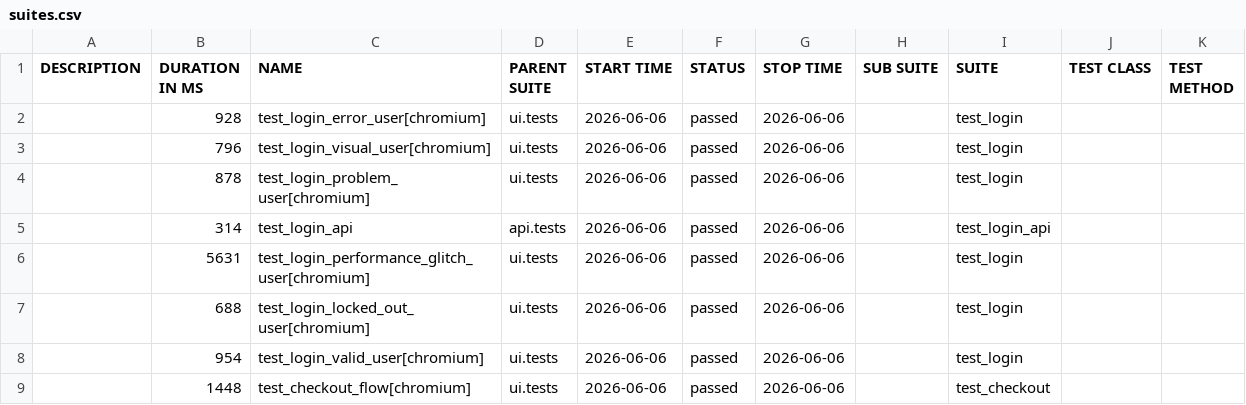
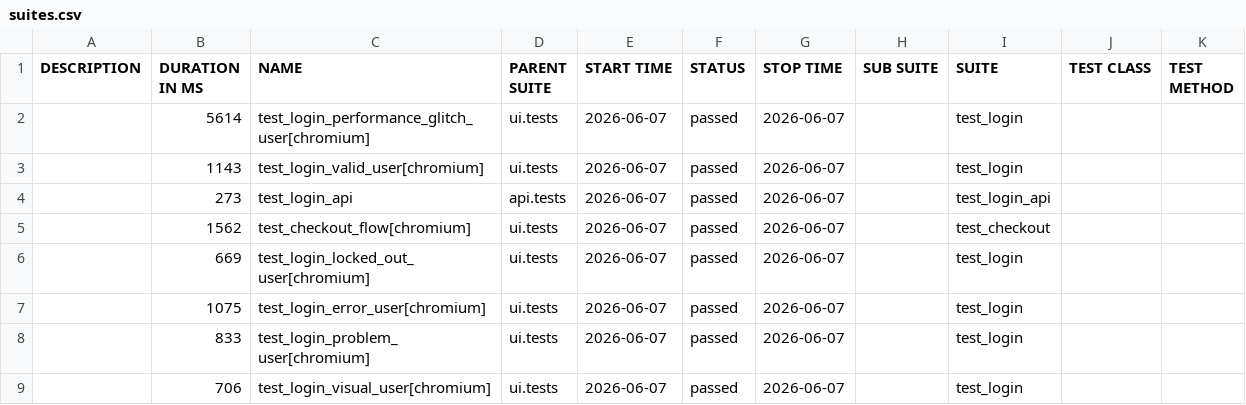
Before and after one commit to bichvt233/fv-automation-framework, a CSV file: data/suites.csv, drawn as a sheet.

```diff
--- a/data/suites.csv
+++ b/data/suites.csv
@@ -1,9 +1,9 @@
 "DESCRIPTION","DURATION IN MS","NAME","PARENT SUITE","START TIME","STATUS","STOP TIME","SUB SUITE","SUITE","TEST CLASS","TEST METHOD"
-"","928","test_login_error_user[chromium]","ui.tests","2026-06-06","passed","2026-06-06","","test_login","",""
-"","796","test_login_visual_user[chromium]","ui.tests","2026-06-06","passed","2026-06-06","","test_login","",""
-"","878","test_login_problem_user[chromium]","ui.tests","2026-06-06","passed","2026-06-06","","test_login","",""
-"","314","test_login_api","api.tests","2026-06-06","passed","2026-06-06","","test_login_api","",""
-"","5631","test_login_performance_glitch_user[chromium]","ui.tests","2026-06-06","passed","2026-06-06","","test_login","",""
-"","688","test_login_locked_out_user[chromium]","ui.tests","2026-06-06","passed","2026-06-06","","test_login","",""
-"","954","test_login_valid_user[chromium]","ui.tests","2026-06-06","passed","2026-06-06","","test_login","",""
-"","1448","test_checkout_flow[chromium]","ui.tests","2026-06-06","passed","2026-06-06","","test_checkout","",""
+"","5614","test_login_performance_glitch_user[chromium]","ui.tests","2026-06-07","passed","2026-06-07","","test_login","",""
+"","1143","test_login_valid_user[chromium]","ui.tests","2026-06-07","passed","2026-06-07","","test_login","",""
+"","273","test_login_api","api.tests","2026-06-07","passed","2026-06-07","","test_login_api","",""
+"","1562","test_checkout_flow[chromium]","ui.tests","2026-06-07","passed","2026-06-07","","test_checkout","",""
+"","669","test_login_locked_out_user[chromium]","ui.tests","2026-06-07","passed","2026-06-07","","test_login","",""
+"","1075","test_login_error_user[chromium]","ui.tests","2026-06-07","passed","2026-06-07","","test_login","",""
+"","833","test_login_problem_user[chromium]","ui.tests","2026-06-07","passed","2026-06-07","","test_login","",""
+"","706","test_login_visual_user[chromium]","ui.tests","2026-06-07","passed","2026-06-07","","test_login","",""
```
Also changed, not shown: 30 other files.
